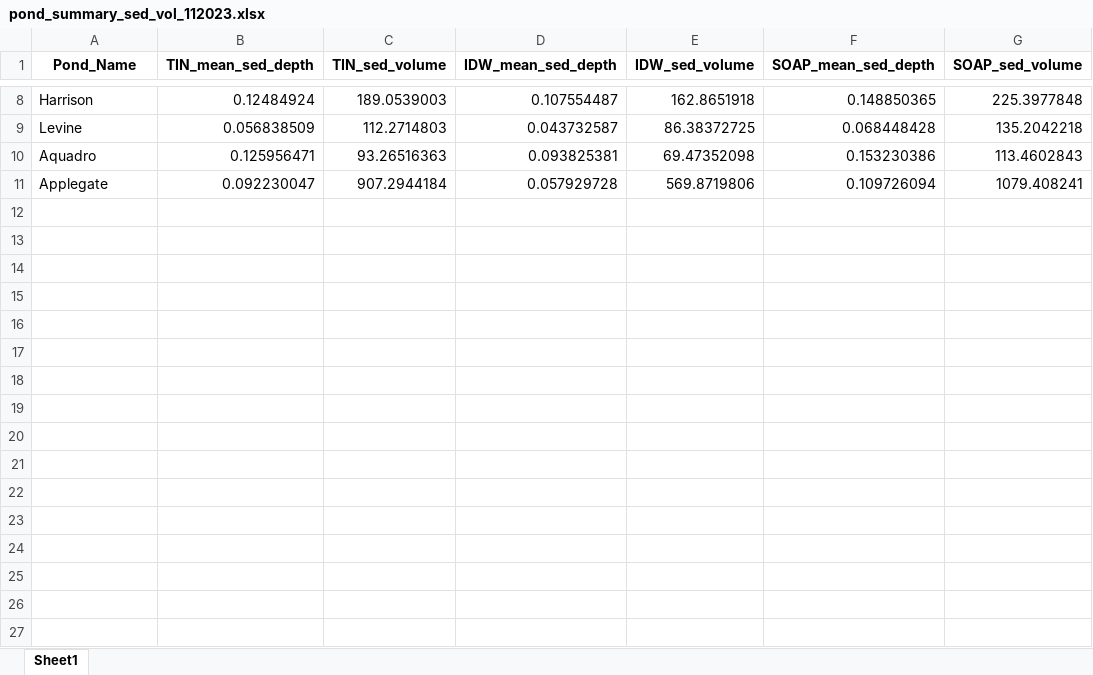
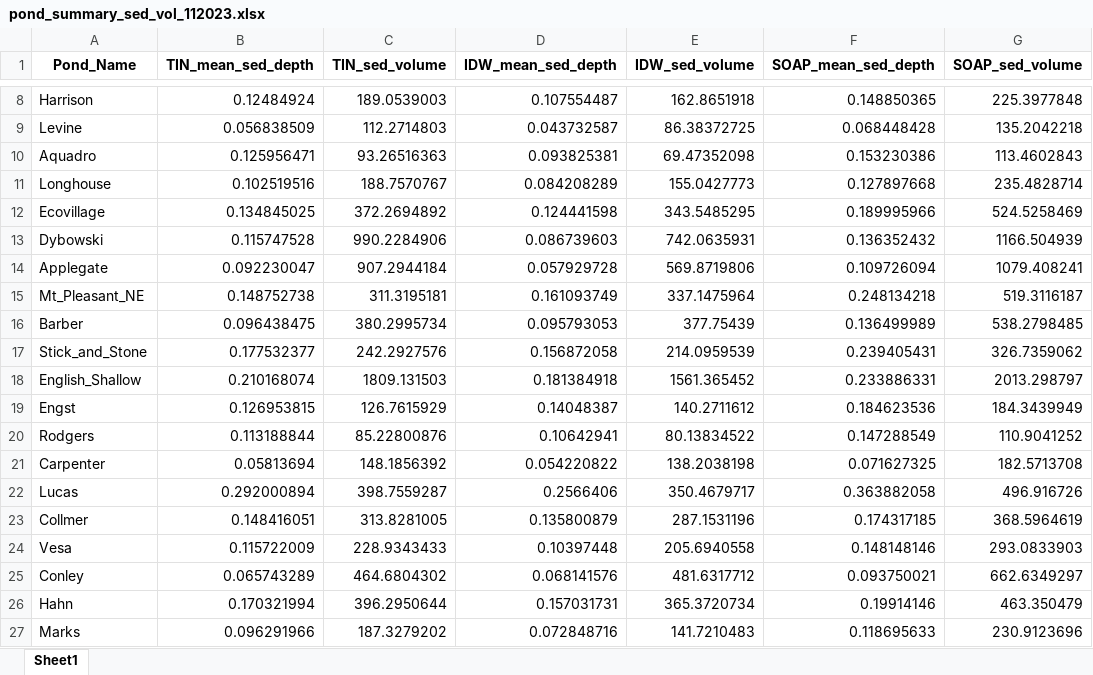
Before and after one commit to KathrynAlta/DEC_Ponds, an Excel workbook: Output_Files/Sediment_Volume/pond_summary_sed_vol_112023.xlsx, sheet Sheet1, drawn as a sheet; only a part is shown, gaps mark what is left out; values as stored, in another font and other column widths than the file's, no borders; the diff names each change by its address in the sheet, - before the commit and + after, or states it on an @@ line.

Commit message:
Output summary plots

```diff
--- a/Output_Files/Sediment_Volume/pond_summary_sed_vol_112023.xlsx (sheet Sheet1)
+++ b/Output_Files/Sediment_Volume/pond_summary_sed_vol_112023.xlsx (sheet Sheet1)
+row 11: Longhouse | 0.102519516 | 188.7570767 | 0.084208289 | 155.0427773 | 0.127897668 | 235.4828714
+row 12: Ecovillage | 0.134845025 | 372.2694892 | 0.124441598 | 343.5485295 | 0.189995966 | 524.5258469
+row 13: Dybowski | 0.115747528 | 990.2284906 | 0.086739603 | 742.0635931 | 0.136352432 | 1166.504939
+row 15: Mt_Pleasant_NE | 0.148752738 | 311.3195181 | 0.161093749 | 337.1475964 | 0.248134218 | 519.3116187
+row 16: Barber | 0.096438475 | 380.2995734 | 0.095793053 | 377.75439 | 0.136499989 | 538.2798485
+row 17: Stick_and_Stone | 0.177532377 | 242.2927576 | 0.156872058 | 214.0959539 | 0.239405431 | 326.7359062
+row 18: English_Shallow | 0.210168074 | 1809.131503 | 0.181384918 | 1561.365452 | 0.233886331 | 2013.298797
+row 19: Engst | 0.126953815 | 126.7615929 | 0.14048387 | 140.2711612 | 0.184623536 | 184.3439949
+row 20: Rodgers | 0.113188844 | 85.22800876 | 0.10642941 | 80.13834522 | 0.147288549 | 110.9041252
+row 21: Carpenter | 0.05813694 | 148.1856392 | 0.054220822 | 138.2038198 | 0.071627325 | 182.5713708
+row 22: Lucas | 0.292000894 | 398.7559287 | 0.2566406 | 350.4679717 | 0.363882058 | 496.916726
+row 23: Collmer | 0.148416051 | 313.8281005 | 0.135800879 | 287.1531196 | 0.174317185 | 368.5964619
+row 24: Vesa | 0.115722009 | 228.9343433 | 0.10397448 | 205.6940558 | 0.148148146 | 293.0833903
+row 25: Conley | 0.065743289 | 464.6804302 | 0.068141576 | 481.6317712 | 0.093750021 | 662.6349297
+row 26: Hahn | 0.170321994 | 396.2950644 | 0.157031731 | 365.3720734 | 0.19914146 | 463.350479
+row 27: Marks | 0.096291966 | 187.3279202 | 0.072848716 | 141.7210483 | 0.118695633 | 230.9123696
```
Also changed, not shown: 5 other files.
